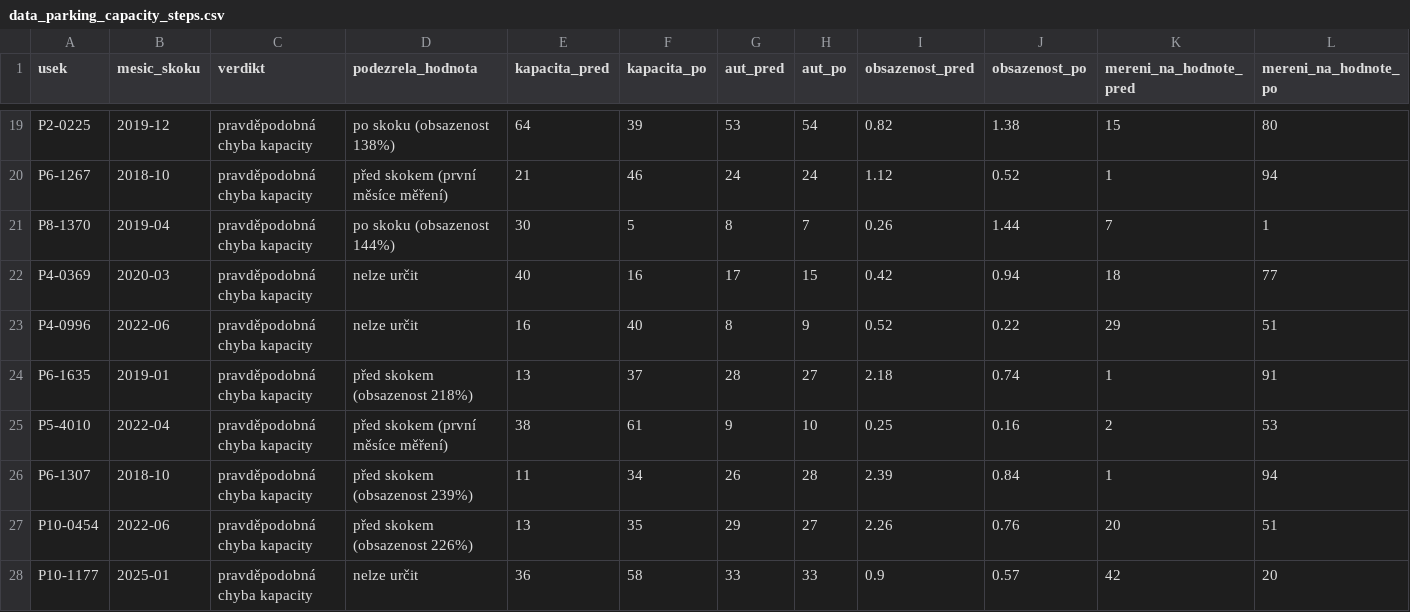
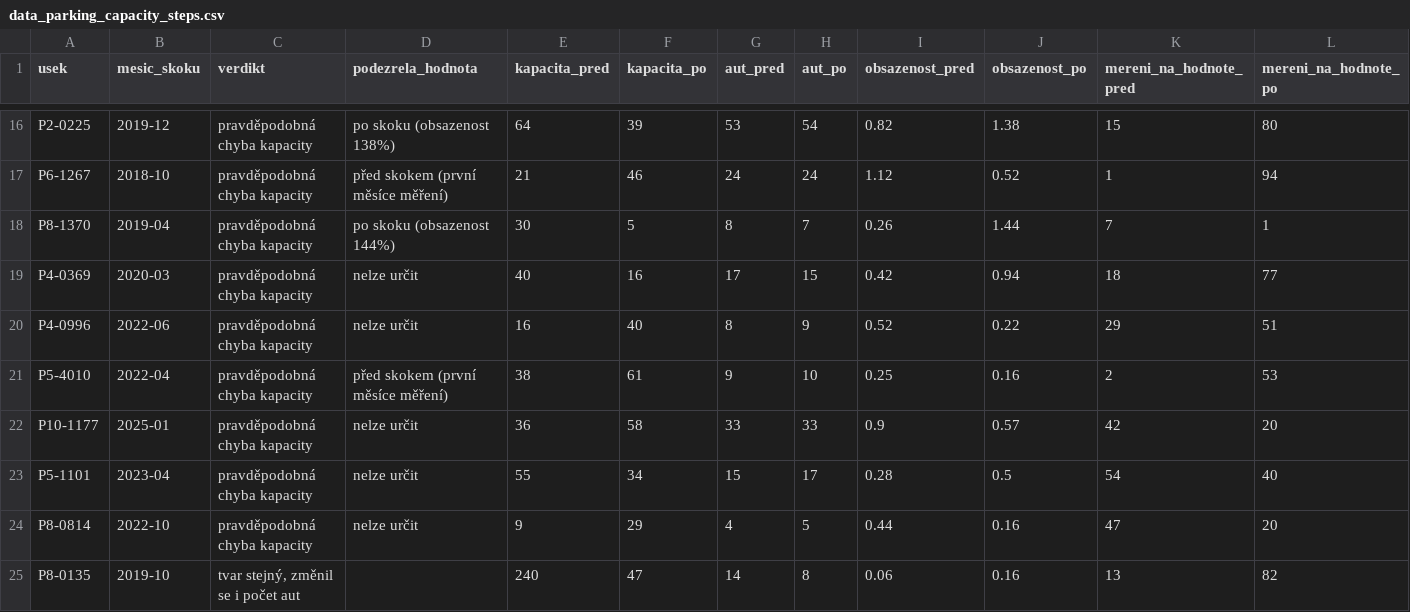
Before and after one commit to jonasjancarik/parkovani-praha, a CSV file: data/processed/data_parking_capacity_steps.csv, drawn as a sheet; only a part is shown, gaps mark what is left out; the shorter side is filled out with more unchanged rows; rows hold the shown columns only; the diff covers the shown part only; the diff names each change by its address in the sheet, - before the commit and + after, or states it on an @@ line.

```diff
--- a/data/processed/data_parking_capacity_steps.csv
+++ b/data/processed/data_parking_capacity_steps.csv
-row 24: P6-1635 | 2019-01 | pravděpodobná chyba kapacity | před skokem (obsazenost 218%) | 13 | 37 | 28 | 27 | 2.18 | 0.74 | 1 | 91
-row 26: P6-1307 | 2018-10 | pravděpodobná chyba kapacity | před skokem (obsazenost 239%) | 11 | 34 | 26 | 28 | 2.39 | 0.84 | 1 | 94
-row 27: P10-0454 | 2022-06 | pravděpodobná chyba kapacity | před skokem (obsazenost 226%) | 13 | 35 | 29 | 27 | 2.26 | 0.76 | 20 | 51
```
Also changed, not shown: 5 removed rows elsewhere in this file, 3 other files.
